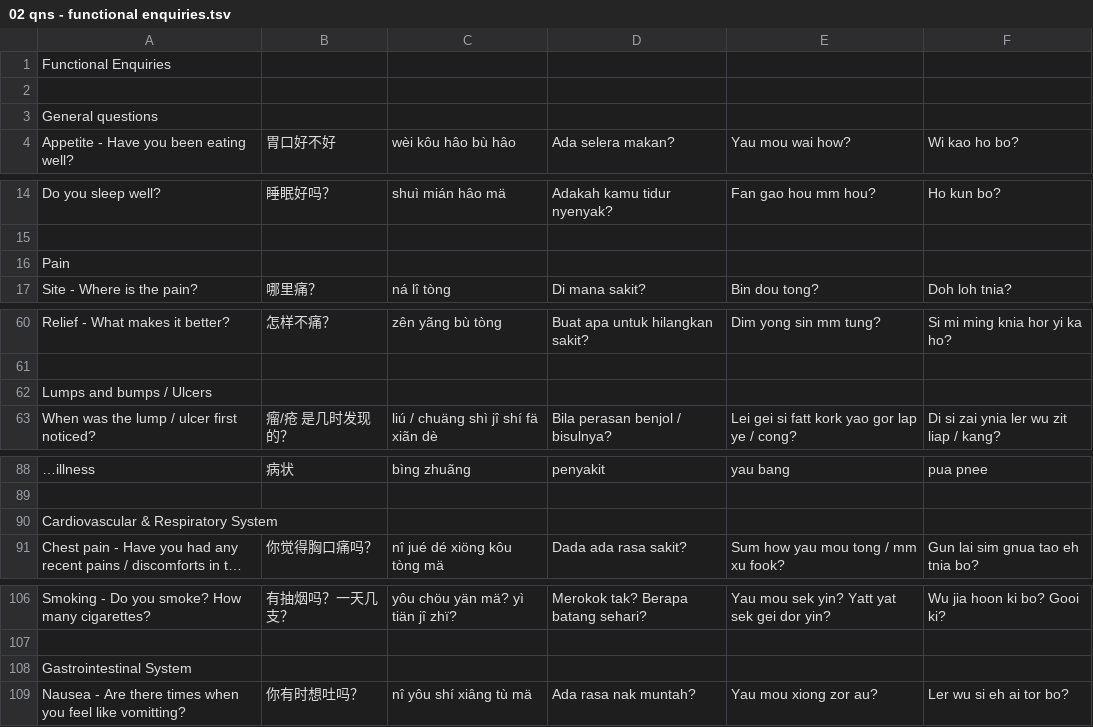
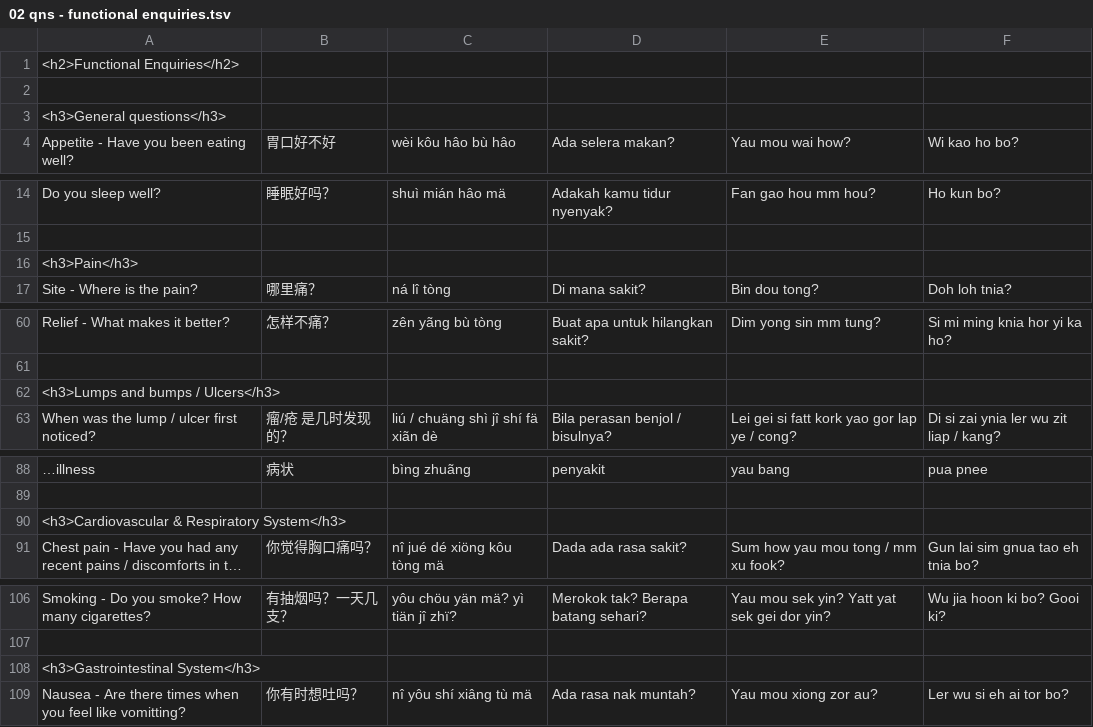
Before and after one commit to szc126/sg-medical-glossary, a TSV file: 02 qns - functional enquiries.tsv, drawn as a sheet; only a part is shown, gaps mark what is left out; long unchanged cells end in …; the diff covers the shown part only; the diff names each change by its address in the sheet, - before the commit and + after, or states it on an @@ line.

```diff
--- a/02 qns - functional enquiries.tsv
+++ b/02 qns - functional enquiries.tsv
-A1: Functional Enquiries
+A1: <h2>Functional Enquiries</h2>
-A3: General questions
+A3: <h3>General questions</h3>
-A16: Pain
+A16: <h3>Pain</h3>
-A62: Lumps and bumps / Ulcers
+A62: <h3>Lumps and bumps / Ulcers</h3>
-A90: Cardiovascular & Respiratory System
+A90: <h3>Cardiovascular & Respiratory System</h3>
-A108: Gastrointestinal System
+A108: <h3>Gastrointestinal System</h3>
```
Also changed, not shown: 7 edited cells elsewhere in this file, 01 qns - introduction.tsv, 03 qns - physical examination.tsv, 3 other files.
